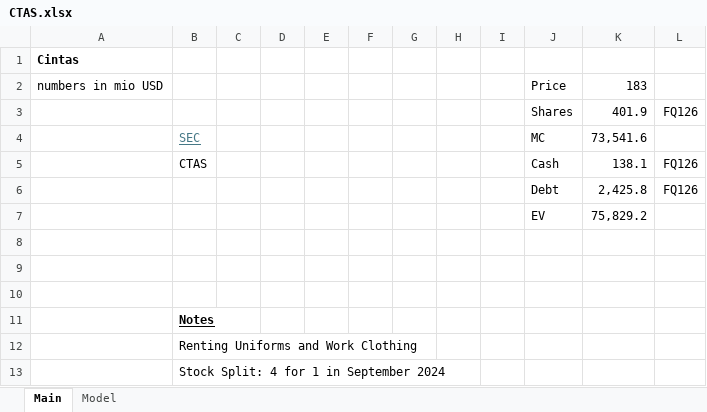
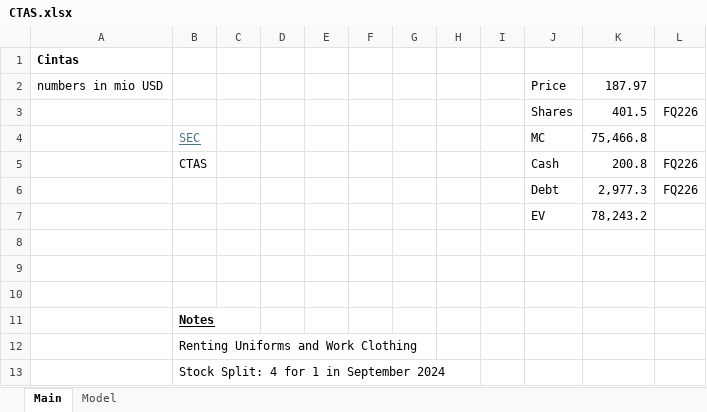
Before and after one commit to oscarsettje/Models, an Excel workbook: CTAS.xlsx, sheet Main, drawn as a sheet; values as stored, in another font and other column widths than the file's, no borders; removed rows and columns are numbered as before the commit, all else as after; the diff names each change by its address in the sheet, - before the commit and + after, or states it on an @@ line.

```diff
--- a/CTAS.xlsx (sheet Main)
+++ b/CTAS.xlsx (sheet Main)
-K2: 183
+K2: 187.97
-row 3:  |  |  |  |  |  |  |  |  | Shares | 401.9 | FQ126
+row 3:  |  |  |  |  |  |  |  |  | Shares | 401.5 | FQ226
-K4: 73,541.6
+K4: 75,466.8
-K5: 138.1
+K5: 200.8
-L5: FQ126
+L5: FQ226
-row 6:  |  |  |  |  |  |  |  |  | Debt | 2,425.8 | FQ126
-row 7:  |  |  |  |  |  |  |  |  | EV | 75,829.2
+row 6:  |  |  |  |  |  |  |  |  | Debt | 2,977.3 | FQ226
+row 7:  |  |  |  |  |  |  |  |  | EV | 78,243.2
```
Also changed, not shown: sheet Model, BIRK.xlsx, MCD.xlsx, 1 other file.
